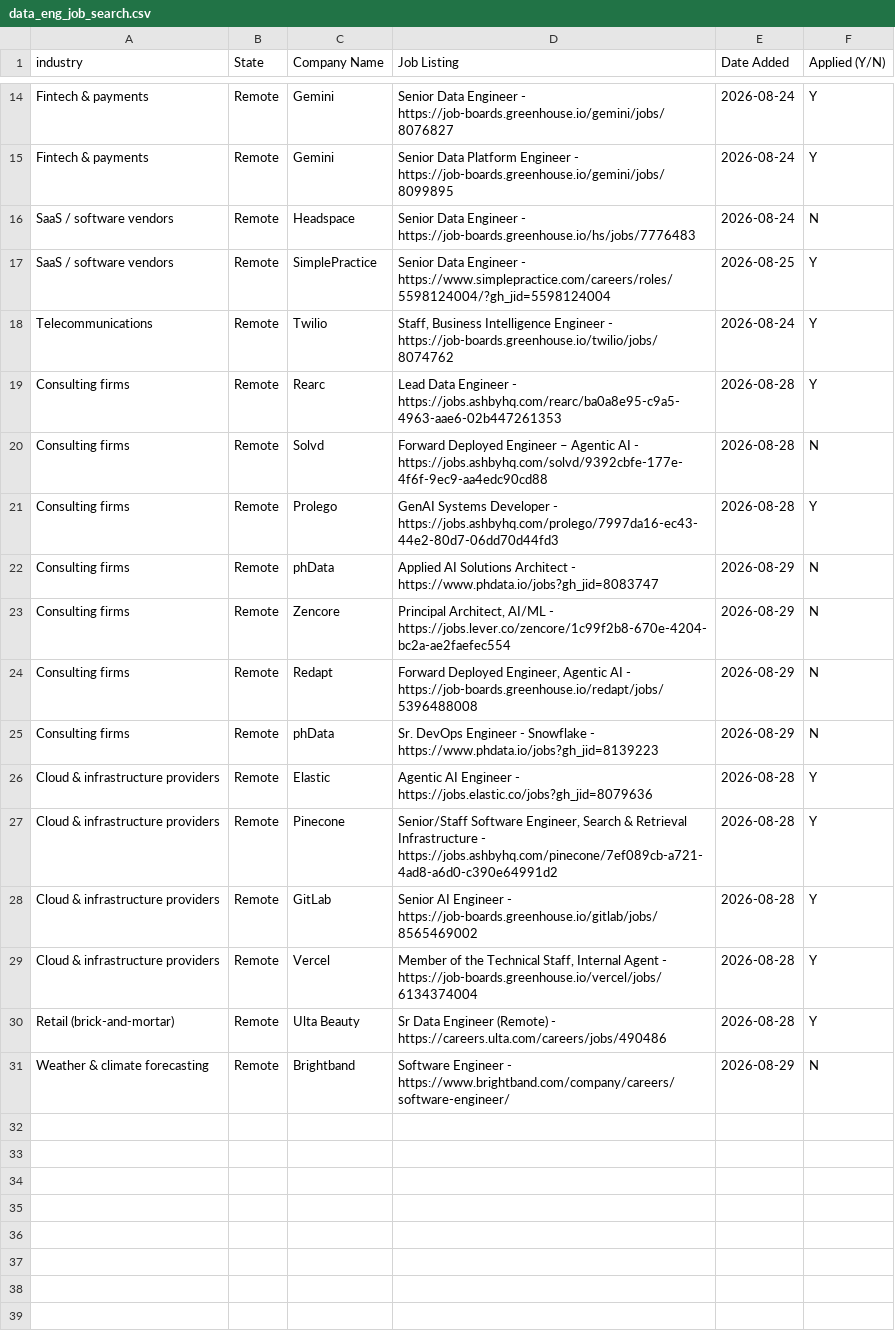
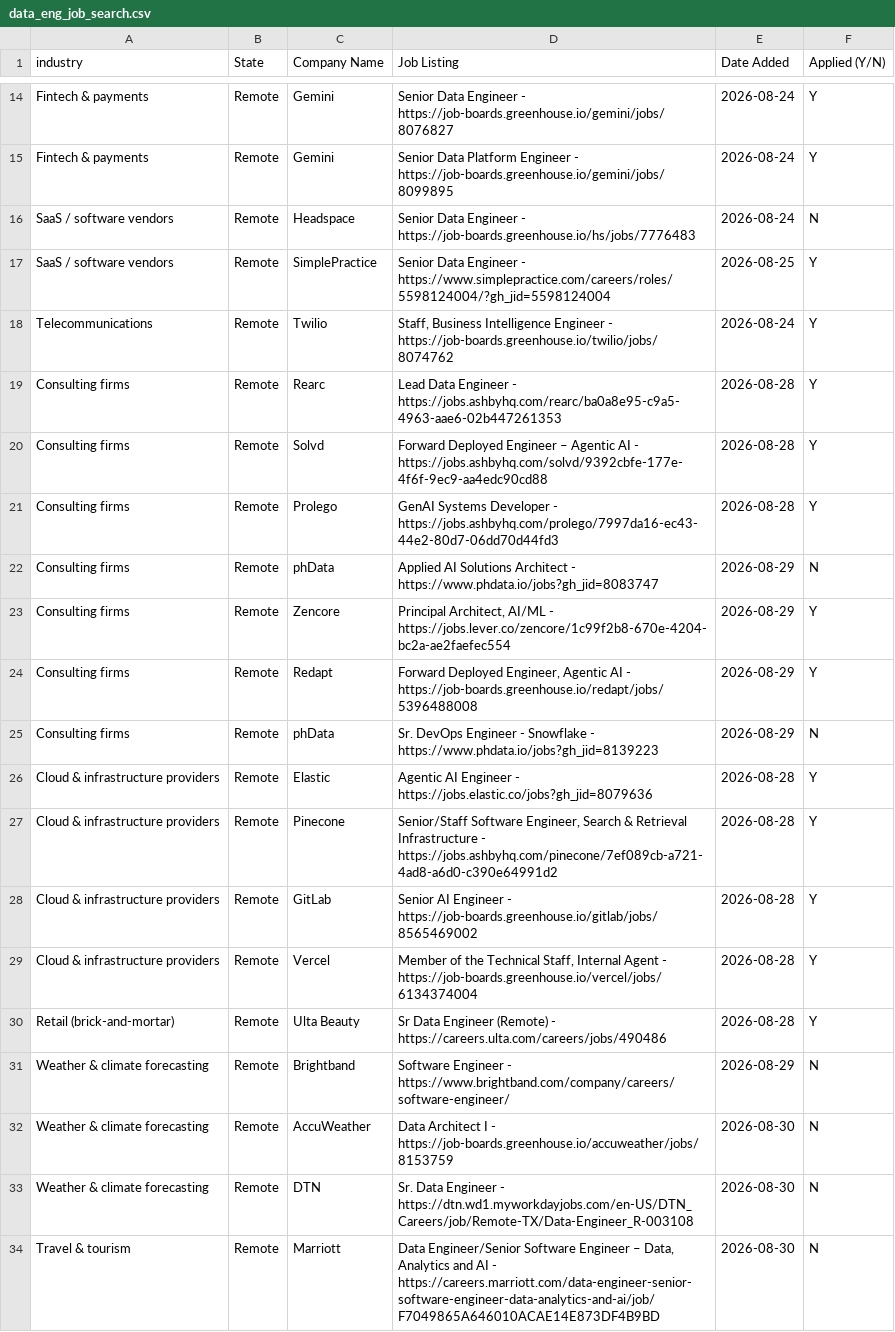
Before and after one commit to sandervw/job-search, a CSV file: data_eng_job_search.csv, drawn as a sheet; only a part is shown, gaps mark what is left out.

```diff
--- a/data_eng_job_search.csv
+++ b/data_eng_job_search.csv
@@ -19,7 +19,7 @@ Telecommunications,Remote,Twilio,"Staff, Business Intelligence Engineer - https:
 Consulting firms,Remote,Rearc,Lead Data Engineer - https://jobs.ashbyhq.com/rearc/ba0a8e95-c9a5-4963-aae6-02b447261353,2026-08-28,Y
-Consulting firms,Remote,Solvd,Forward Deployed Engineer – Agentic AI - https://jobs.ashbyhq.com/solvd/9392cbfe-177e-4f6f-9ec9-aa4edc90cd88,2026-08-28,N
+Consulting firms,Remote,Solvd,Forward Deployed Engineer – Agentic AI - https://jobs.ashbyhq.com/solvd/9392cbfe-177e-4f6f-9ec9-aa4edc90cd88,2026-08-28,Y
 Consulting firms,Remote,Prolego,GenAI Systems Developer - https://jobs.ashbyhq.com/prolego/7997da16-ec43-44e2-80d7-06dd70d44fd3,2026-08-28,Y
 Consulting firms,Remote,phData,Applied AI Solutions Architect - https://www.phdata.io/jobs?gh_jid=8083747,2026-08-29,N
-Consulting firms,Remote,Zencore,"Principal Architect, AI/ML - https://jobs.lever.co/zencore/1c99f2b8-670e-4204-bc2a-ae2faefec554",2026-08-29,N
-Consulting firms,Remote,Redapt,"Forward Deployed Engineer, Agentic AI - https://job-boards.greenhouse.io/redapt/jobs/5396488008",2026-08-29,N
+Consulting firms,Remote,Zencore,"Principal Architect, AI/ML - https://jobs.lever.co/zencore/1c99f2b8-670e-4204-bc2a-ae2faefec554",2026-08-29,Y
+Consulting firms,Remote,Redapt,"Forward Deployed Engineer, Agentic AI - https://job-boards.greenhouse.io/redapt/jobs/5396488008",2026-08-29,Y
 Consulting firms,Remote,phData,Sr. DevOps Engineer - Snowflake - https://www.phdata.io/jobs?gh_jid=8139223,2026-08-29,N
@@ -31 +31,4 @@ Retail (brick-and-mortar),Remote,Ulta Beauty,Sr Data Engineer (Remote) - https:/
 Weather & climate forecasting,Remote,Brightband,Software Engineer - https://www.brightband.com/company/careers/software-engineer/,2026-08-29,N
+Weather & climate forecasting,Remote,AccuWeather,Data Architect I - https://job-boards.greenhouse.io/accuweather/jobs/8153759,2026-08-30,N
+Weather & climate forecasting,Remote,DTN,Sr. Data Engineer - https://dtn.wd1.myworkdayjobs.com/en-US/DTN_Careers/job/Remote-TX/Data-Engineer_R-003108,2026-08-30,N
+Travel & tourism,Remote,Marriott,"Data Engineer/Senior Software Engineer – Data, Analytics and AI - https://careers.marriott.com/data-engineer-senior-software-engineer-data-analytics-and-ai/job/F7049865A646010ACAE14E873DF4B9BD",2026-08-30,N
```
